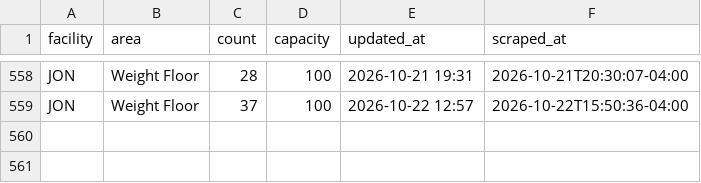
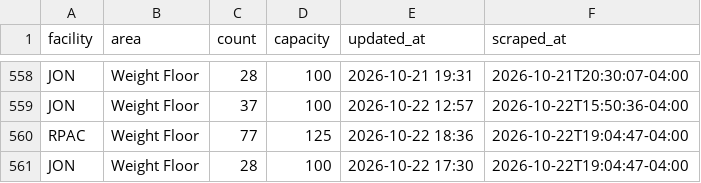
Before and after one commit to 23dhatch/gymScraper, a CSV file: data/occupancy.csv, drawn as a sheet; only a part is shown, gaps mark what is left out; the diff names each change by its address in the sheet, - before the commit and + after, or states it on an @@ line.

```diff
--- a/data/occupancy.csv
+++ b/data/occupancy.csv
+row 560: RPAC | Weight Floor | 77 | 125 | 2026-10-22 18:36 | 2026-10-22T19:04:47-04:00
+row 561: JON | Weight Floor | 28 | 100 | 2026-10-22 17:30 | 2026-10-22T19:04:47-04:00
```
